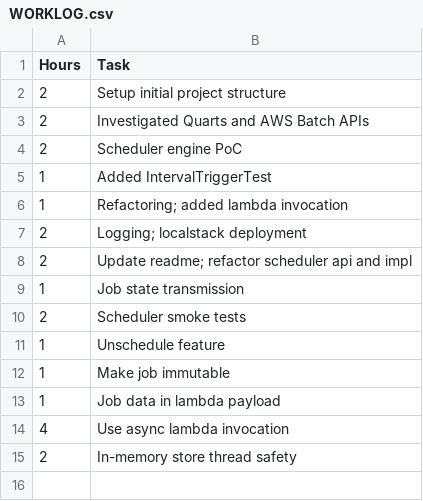
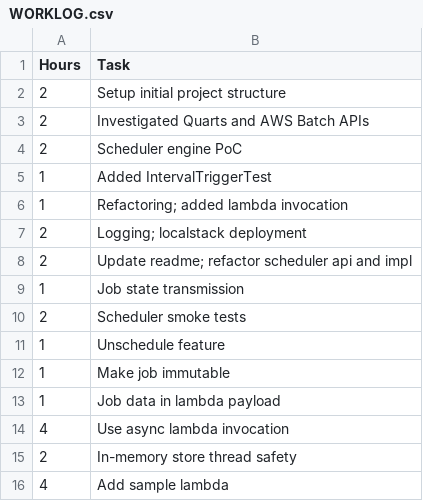
Before and after one commit to zatsepinvl/lambda-job-scheduler, a CSV file: WORKLOG.csv, drawn as a sheet.

Commit message:
Update worklog

```diff
--- a/WORKLOG.csv
+++ b/WORKLOG.csv
@@ -15 +15,2 @@ Hours,Task
 2,In-memory store thread safety
+4,Add sample lambda
```
